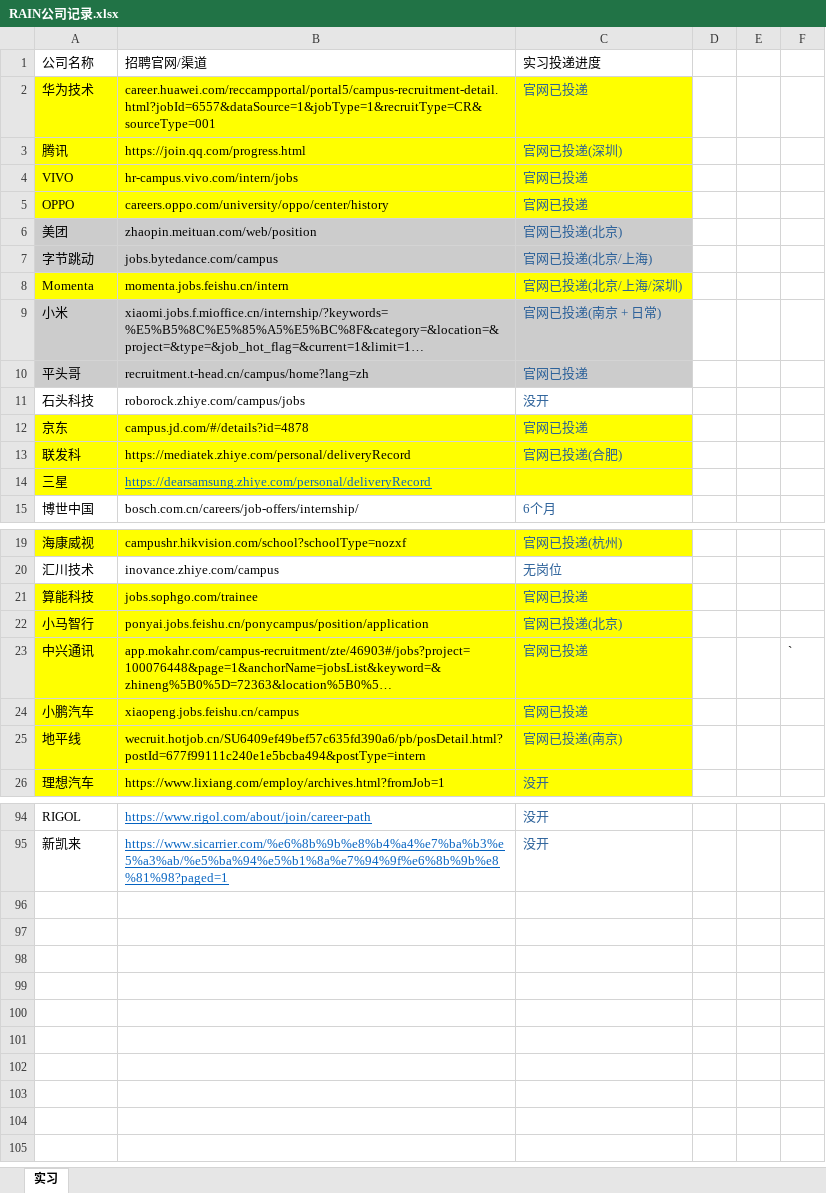
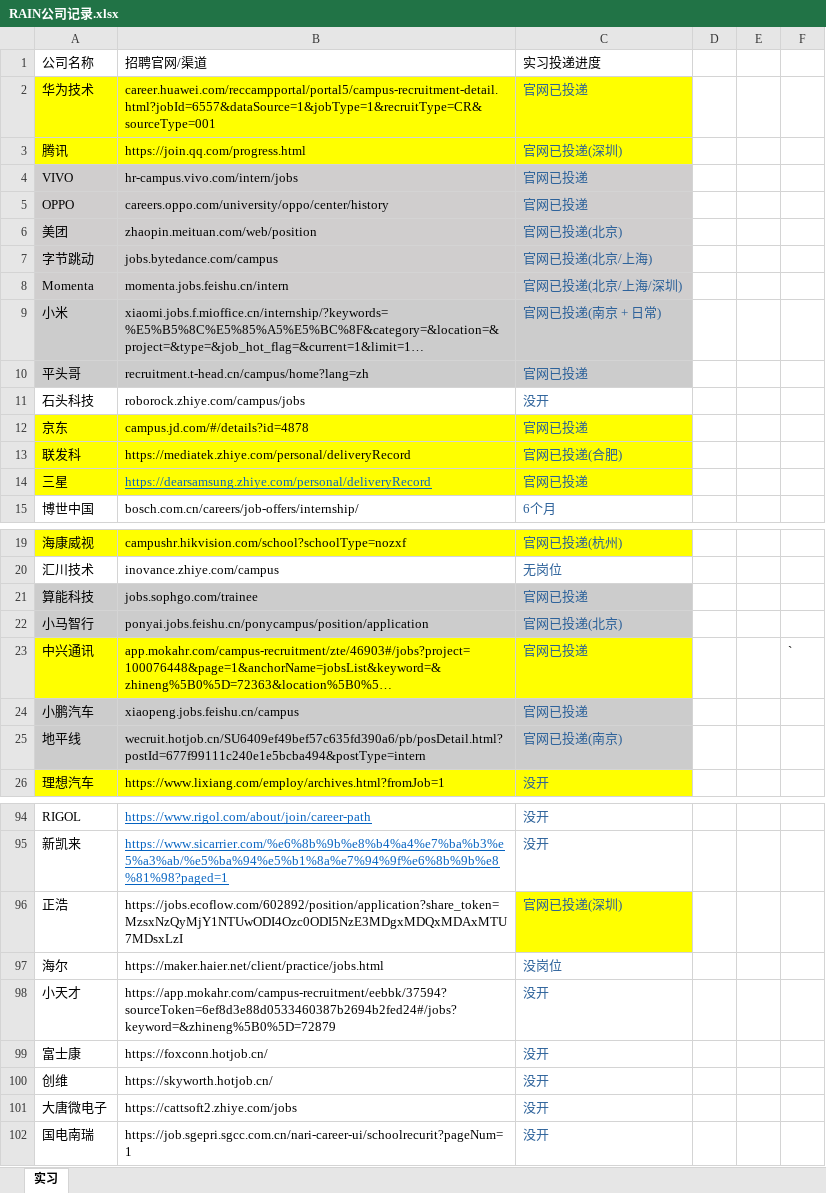
Before and after one commit to RainbowSeeker/NoteRepo, an Excel workbook: Work/RAIN公司记录.xlsx, sheet 实习, drawn as a sheet; only a part is shown, gaps mark what is left out; long unchanged cells end in …; values as stored, in another font and other column widths than the file's, no borders; the diff covers the shown part only; the diff names each change by its address in the sheet, - before the commit and + after, or states it on an @@ line.

```diff
--- a/Work/RAIN公司记录.xlsx (sheet 实习)
+++ b/Work/RAIN公司记录.xlsx (sheet 实习)
-A4:C5 fill: #FFFF00
+A4:C5 fill: #D0CECE
-A8:C8 fill: #FFFF00
+A8:C8 fill: #D0CECE
-C14: (empty)
+C14: 官网已投递
-A21:C22 fill: #FFFF00
+A21:C22 fill: #CCCCCC
-A24:C25 fill: #FFFF00
+A24:C25 fill: #CCCCCC
+row 96: 正浩 | https://jobs.ecoflow.com/602892/position/application?share_token=MzsxNzQyMjY1NTUwODI4Ozc0ODI5NzE3MDgxMDQxMDAxMTU7MDsxLzI | 官网已投递(深圳)
+row 97: 海尔 | https://maker.haier.net/client/practice/jobs.html | 没岗位
+row 98: 小天才 | https://app.mokahr.com/campus-recruitment/eebbk/37594?sourceToken=6ef8d3e88d0533460387b2694b2fed24#/jobs?keyword=&zhineng%5B0%5D=72879 | 没开
+row 99: 富士康 | https://foxconn.hotjob.cn/ | 没开
+row 100: 创维 | https://skyworth.hotjob.cn/ | 没开
+row 101: 大唐微电子 | https://cattsoft2.zhiye.com/jobs | 没开
+row 102: 国电南瑞 | https://job.sgepri.sgcc.com.cn/nari-career-ui/schoolrecurit?pageNum=1 | 没开
```
Also changed, not shown: cell formats elsewhere in this sheet, 1 other file.
